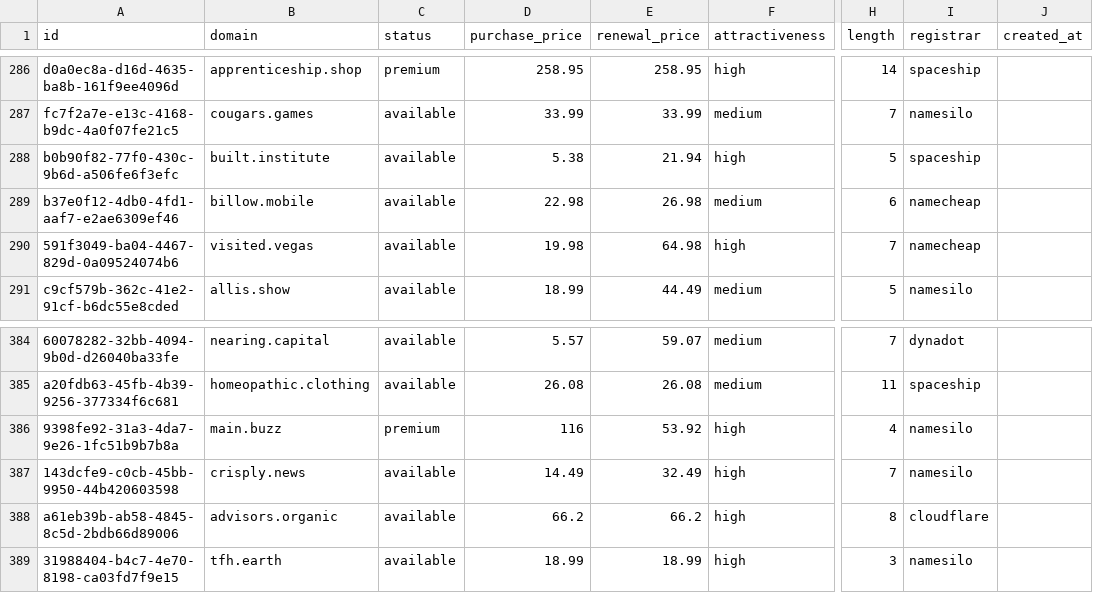
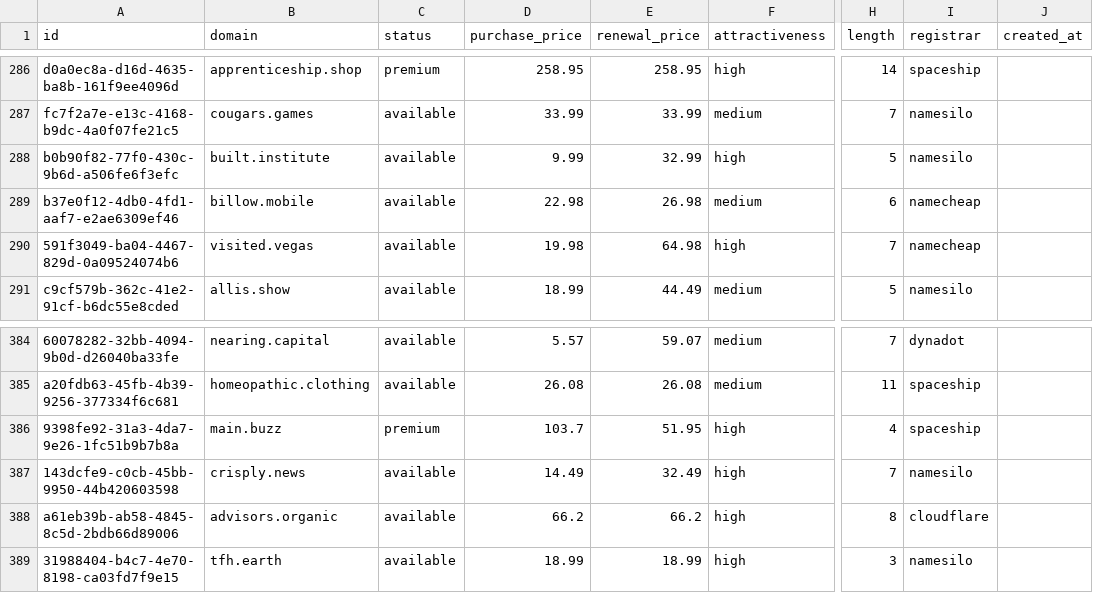
Before and after one commit to UniqueDomains/oneword-domains, a CSV file: all.csv, drawn as a sheet; only a part is shown, gaps mark what is left out; the diff names each change by its address in the sheet, - before the commit and + after, or states it on an @@ line.

Commit message:
Domains update

```diff
--- a/all.csv
+++ b/all.csv
-D288 (purchase_price): 5.38
+D288 (purchase_price): 9.99
-E288 (renewal_price): 21.94
+E288 (renewal_price): 32.99
-I288 (registrar): spaceship
+I288 (registrar): namesilo
-D386 (purchase_price): 116
+D386 (purchase_price): 103.7
-E386 (renewal_price): 53.92
+E386 (renewal_price): 51.95
-I386 (registrar): namesilo
+I386 (registrar): spaceship
```
Also changed, not shown: 6 other files.
